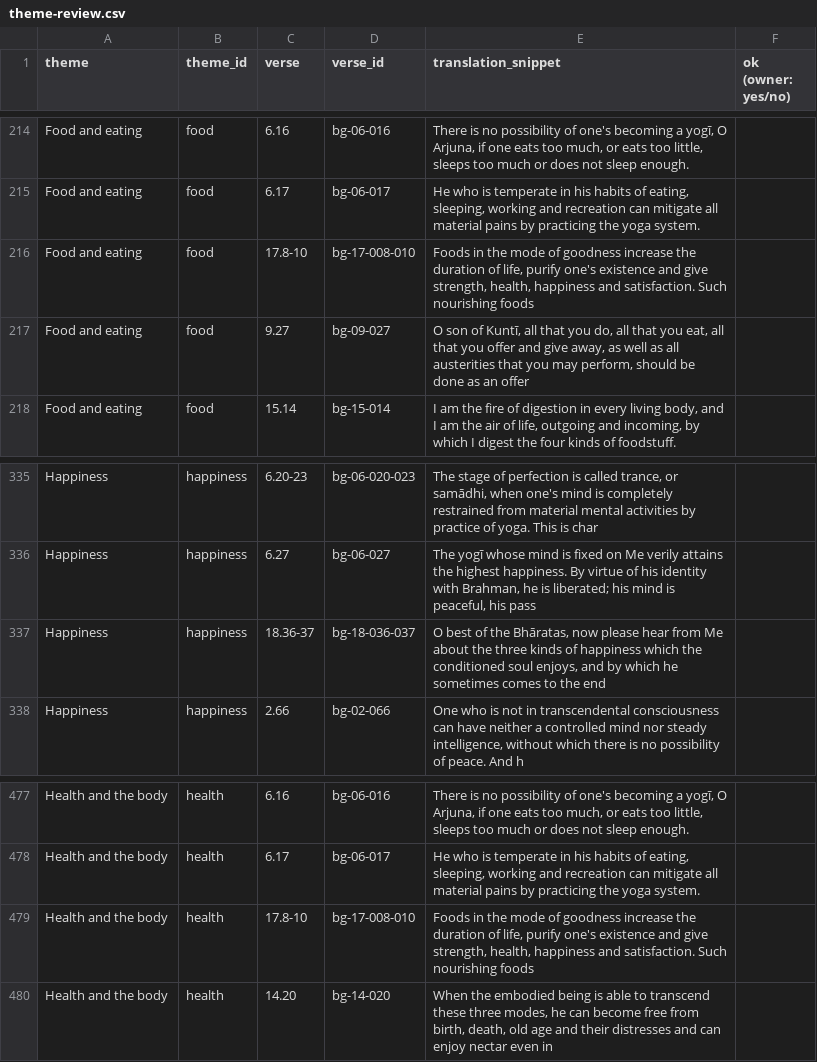
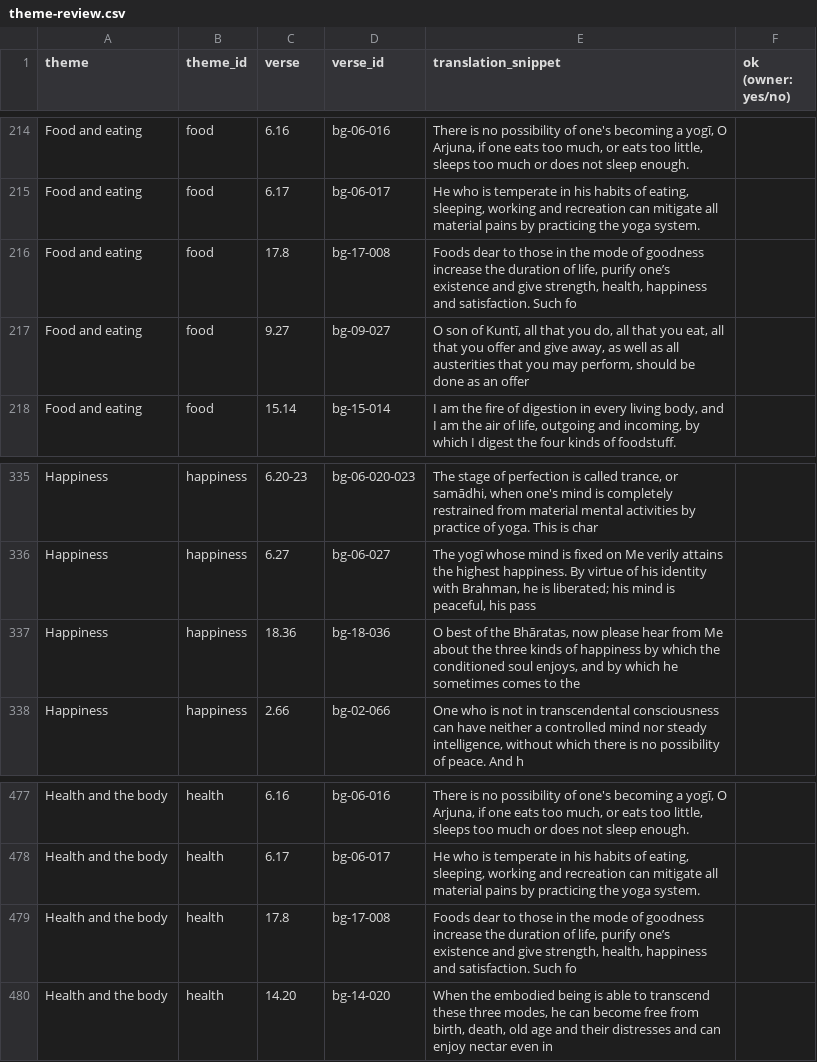
Before and after one commit to DevangSonawane/OneScrollGita, a CSV file: docs/theme-review.csv, drawn as a sheet; only a part is shown, gaps mark what is left out.

```diff
--- a/docs/theme-review.csv
+++ b/docs/theme-review.csv
@@ -215,3 +215,3 @@ Food and eating,food,6.16,bg-06-016,"There is no possibility of one's becoming a
 Food and eating,food,6.17,bg-06-017,"He who is temperate in his habits of eating, sleeping, working and recreation can mitigate all material pains by practicing the yoga system.",
-Food and eating,food,17.8-10,bg-17-008-010,"Foods in the mode of goodness increase the duration of life, purify one's existence and give strength, health, happiness and satisfaction. Such nourishing foods",
+Food and eating,food,17.8,bg-17-008,"Foods dear to those in the mode of goodness increase the duration of life, purify one’s existence and give strength, health, happiness and satisfaction. Such fo",
 Food and eating,food,9.27,bg-09-027,"O son of Kuntī, all that you do, all that you eat, all that you offer and give away, as well as all austerities that you may perform, should be done as an offer",
@@ -336,3 +336,3 @@ Happiness,happiness,6.20-23,bg-06-020-023,"The stage of perfection is called tra
 Happiness,happiness,6.27,bg-06-027,"The yogī whose mind is fixed on Me verily attains the highest happiness. By virtue of his identity with Brahman, he is liberated; his mind is peaceful, his pass",
-Happiness,happiness,18.36-37,bg-18-036-037,"O best of the Bhāratas, now please hear from Me about the three kinds of happiness which the conditioned soul enjoys, and by which he sometimes comes to the end",
+Happiness,happiness,18.36,bg-18-036,"O best of the Bhāratas, now please hear from Me about the three kinds of happiness by which the conditioned soul enjoys, and by which he sometimes comes to the ",
 Happiness,happiness,2.66,bg-02-066,"One who is not in transcendental consciousness can have neither a controlled mind nor steady intelligence, without which there is no possibility of peace. And h",
@@ -478,3 +478,3 @@ Health and the body,health,6.16,bg-06-016,"There is no possibility of one's beco
 Health and the body,health,6.17,bg-06-017,"He who is temperate in his habits of eating, sleeping, working and recreation can mitigate all material pains by practicing the yoga system.",
-Health and the body,health,17.8-10,bg-17-008-010,"Foods in the mode of goodness increase the duration of life, purify one's existence and give strength, health, happiness and satisfaction. Such nourishing foods",
+Health and the body,health,17.8,bg-17-008,"Foods dear to those in the mode of goodness increase the duration of life, purify one’s existence and give strength, health, happiness and satisfaction. Such fo",
 Health and the body,health,14.20,bg-14-020,"When the embodied being is able to transcend these three modes, he can become free from birth, death, old age and their distresses and can enjoy nectar even in ",
```
Also changed, not shown: 41 other files.
